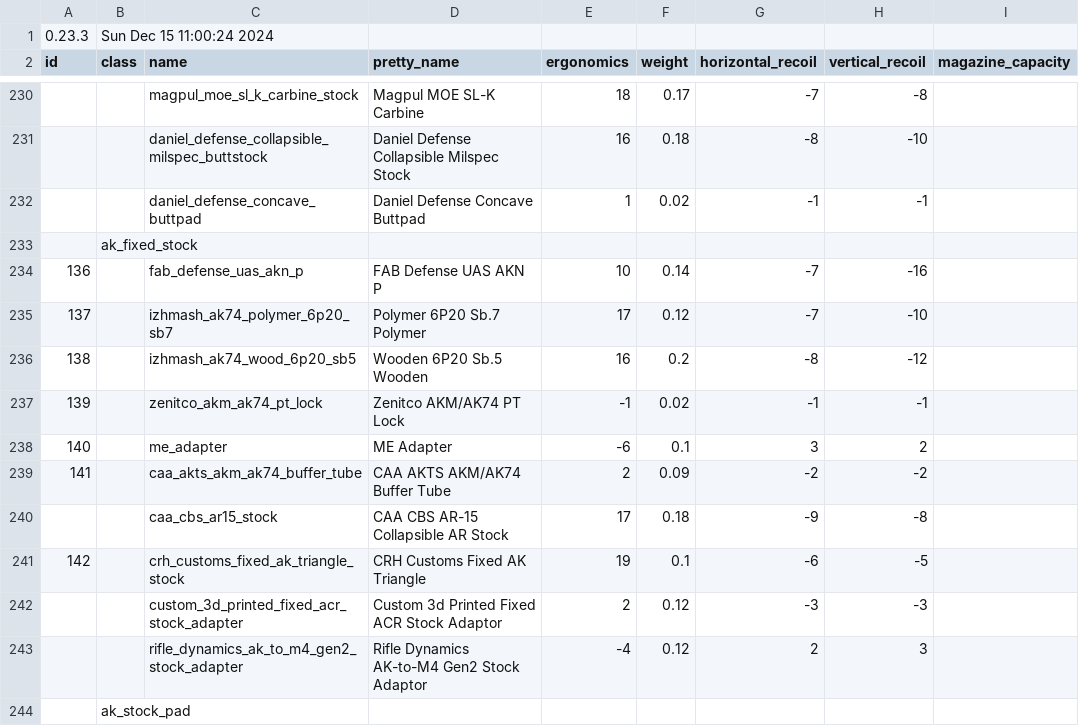
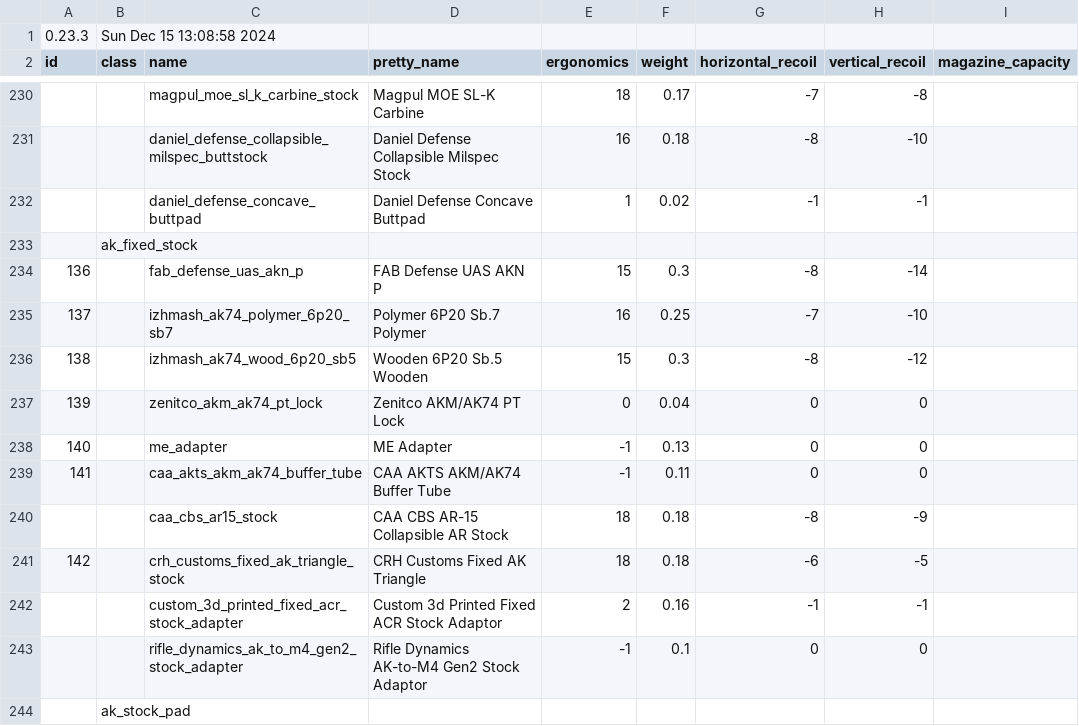
Before and after one commit to refact0r/deadline-balancing, a CSV file: testing.csv, drawn as a sheet; only a part is shown, gaps mark what is left out; the diff covers the shown part only; the diff names each change by its address in the sheet, - before the commit and + after, or states it on an @@ line.

```diff
--- a/testing.csv
+++ b/testing.csv
-B1 (class): Sun Dec 15 11:00:24 2024
+B1 (class): Sun Dec 15 13:08:58 2024
-E234 (ergonomics): 10
+E234 (ergonomics): 15
-F234 (weight): 0.14
+F234 (weight): 0.3
-G234 (horizontal_recoil): -7
+G234 (horizontal_recoil): -8
-H234 (vertical_recoil): -16
+H234 (vertical_recoil): -14
-E235 (ergonomics): 17
+E235 (ergonomics): 16
-F235 (weight): 0.12
+F235 (weight): 0.25
-E236 (ergonomics): 16
+E236 (ergonomics): 15
-F236 (weight): 0.2
+F236 (weight): 0.3
-E237 (ergonomics): -1
+E237 (ergonomics): 0
-F237 (weight): 0.02
+F237 (weight): 0.04
-G237 (horizontal_recoil): -1
+G237 (horizontal_recoil): 0
-H237 (vertical_recoil): -1
+H237 (vertical_recoil): 0
-E238 (ergonomics): -6
+E238 (ergonomics): -1
-F238 (weight): 0.1
+F238 (weight): 0.13
-G238 (horizontal_recoil): 3
+G238 (horizontal_recoil): 0
-H238 (vertical_recoil): 2
+H238 (vertical_recoil): 0
-E239 (ergonomics): 2
+E239 (ergonomics): -1
-F239 (weight): 0.09
+F239 (weight): 0.11
-G239 (horizontal_recoil): -2
+G239 (horizontal_recoil): 0
-H239 (vertical_recoil): -2
+H239 (vertical_recoil): 0
-E240 (ergonomics): 17
+E240 (ergonomics): 18
-G240 (horizontal_recoil): -9
+G240 (horizontal_recoil): -8
-H240 (vertical_recoil): -8
+H240 (vertical_recoil): -9
-E241 (ergonomics): 19
+E241 (ergonomics): 18
-F241 (weight): 0.1
+F241 (weight): 0.18
-F242 (weight): 0.12
+F242 (weight): 0.16
-G242 (horizontal_recoil): -3
+G242 (horizontal_recoil): -1
-H242 (vertical_recoil): -3
+H242 (vertical_recoil): -1
-E243 (ergonomics): -4
+E243 (ergonomics): -1
-F243 (weight): 0.12
+F243 (weight): 0.1
-G243 (horizontal_recoil): 2
+G243 (horizontal_recoil): 0
-H243 (vertical_recoil): 3
+H243 (vertical_recoil): 0
```
Also changed, not shown: 56 edited cells elsewhere in this file.
